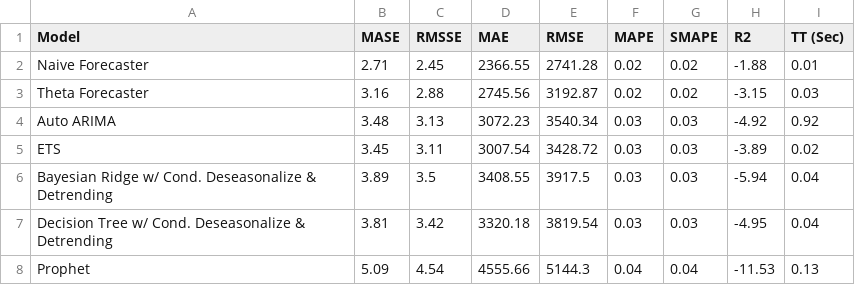
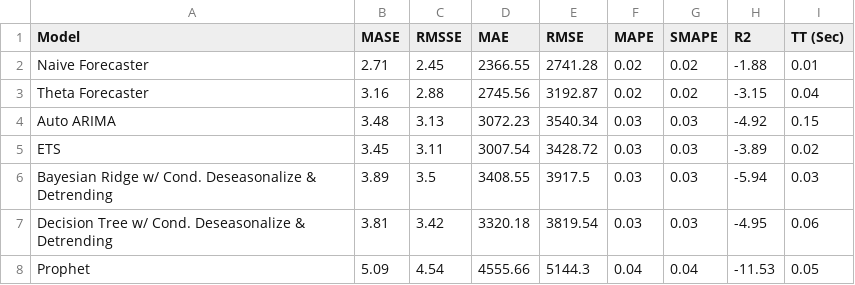
Before and after one commit to andersonpacheco1/ibovespa-prediction, a CSV file: ibovespa-prediction/reports/figures/accuracy_with_cross.csv, drawn as a sheet.

```diff
--- a/ibovespa-prediction/reports/figures/accuracy_with_cross.csv
+++ b/ibovespa-prediction/reports/figures/accuracy_with_cross.csv
@@ -2,7 +2,7 @@ Model,MASE,RMSSE,MAE,RMSE,MAPE,SMAPE,R2,TT (Sec)
 Naive Forecaster,2.71,2.45,2366.55,2741.28,0.02,0.02,-1.88,0.01
-Theta Forecaster,3.16,2.88,2745.56,3192.87,0.02,0.02,-3.15,0.03
-Auto ARIMA,3.48,3.13,3072.23,3540.34,0.03,0.03,-4.92,0.92
+Theta Forecaster,3.16,2.88,2745.56,3192.87,0.02,0.02,-3.15,0.04
+Auto ARIMA,3.48,3.13,3072.23,3540.34,0.03,0.03,-4.92,0.15
 ETS,3.45,3.11,3007.54,3428.72,0.03,0.03,-3.89,0.02
-Bayesian Ridge w/ Cond. Deseasonalize & Detrending,3.89,3.5,3408.55,3917.5,0.03,0.03,-5.94,0.04
-Decision Tree w/ Cond. Deseasonalize & Detrending,3.81,3.42,3320.18,3819.54,0.03,0.03,-4.95,0.04
-Prophet,5.09,4.54,4555.66,5144.3,0.04,0.04,-11.53,0.13
+Bayesian Ridge w/ Cond. Deseasonalize & Detrending,3.89,3.5,3408.55,3917.5,0.03,0.03,-5.94,0.03
+Decision Tree w/ Cond. Deseasonalize & Detrending,3.81,3.42,3320.18,3819.54,0.03,0.03,-4.95,0.06
+Prophet,5.09,4.54,4555.66,5144.3,0.04,0.04,-11.53,0.05
```
Also changed, not shown: ibovespa-prediction/notebooks/catboost_info/time_left.tsv, ibovespa-prediction/reports/figures/accuracy_without_cross.csv, 17 other files.
